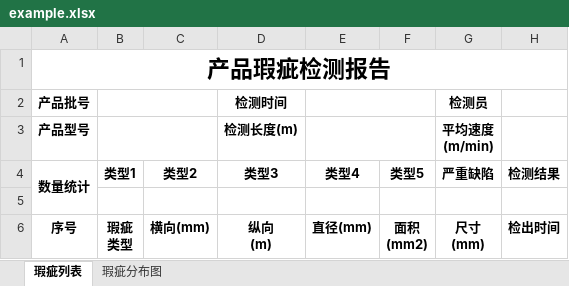
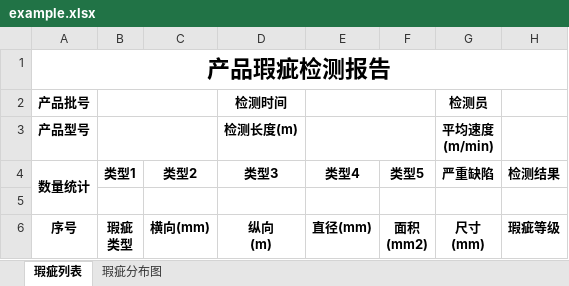
Before and after one commit to fangliang2020ifet/CoatVisionInspection, an Excel workbook: DeVision/temp/example.xlsx, sheet 瑕疵列表, drawn as a sheet; values as stored, in another font and other column widths than the file's, no borders; the diff names each change by its address in the sheet, - before the commit and + after, or states it on an @@ line.

```diff
--- a/DeVision/temp/example.xlsx (sheet 瑕疵列表)
+++ b/DeVision/temp/example.xlsx (sheet 瑕疵列表)
-H6 (检测结果): 检出时间
+H6 (检测结果): 瑕疵等级
```
Also changed, not shown: sheet 瑕疵分布图, 16 other files.
